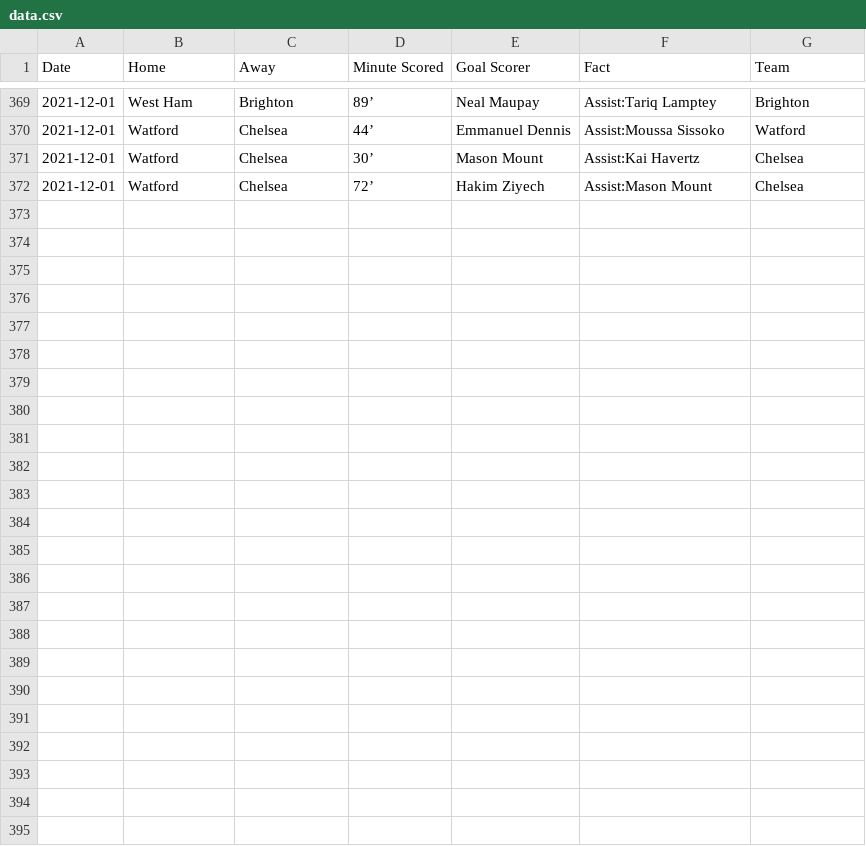
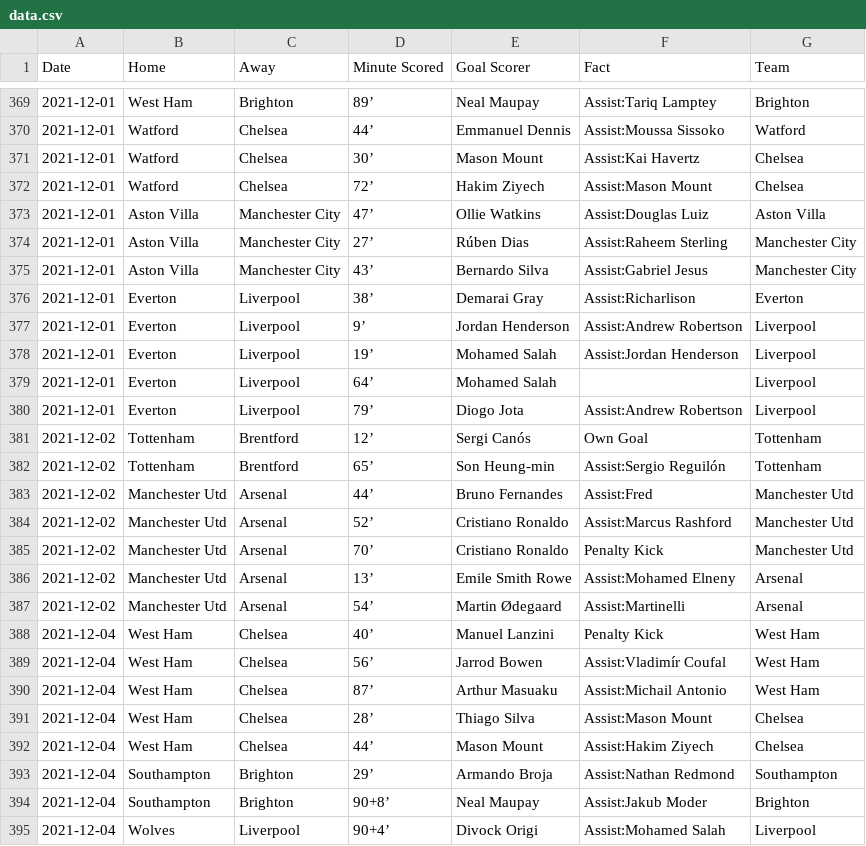
Before and after one commit to marvel308/marvel308.github.io, a CSV file: data.csv, drawn as a sheet; only a part is shown, gaps mark what is left out; the diff names each change by its address in the sheet, - before the commit and + after, or states it on an @@ line.

```diff
--- a/data.csv
+++ b/data.csv
+row 373: 2021-12-01 | Aston Villa | Manchester City | 47’ | Ollie Watkins | Assist:Douglas Luiz | Aston Villa
+row 374: 2021-12-01 | Aston Villa | Manchester City | 27’ | Rúben Dias | Assist:Raheem Sterling | Manchester City
+row 375: 2021-12-01 | Aston Villa | Manchester City | 43’ | Bernardo Silva | Assist:Gabriel Jesus | Manchester City
+row 376: 2021-12-01 | Everton | Liverpool | 38’ | Demarai Gray | Assist:Richarlison | Everton
+row 377: 2021-12-01 | Everton | Liverpool | 9’ | Jordan Henderson | Assist:Andrew Robertson | Liverpool
+row 378: 2021-12-01 | Everton | Liverpool | 19’ | Mohamed Salah | Assist:Jordan Henderson | Liverpool
+row 379: 2021-12-01 | Everton | Liverpool | 64’ | Mohamed Salah |  | Liverpool
+row 380: 2021-12-01 | Everton | Liverpool | 79’ | Diogo Jota | Assist:Andrew Robertson | Liverpool
+row 381: 2021-12-02 | Tottenham | Brentford | 12’ | Sergi Canós | Own Goal | Tottenham
+row 382: 2021-12-02 | Tottenham | Brentford | 65’ | Son Heung-min | Assist:Sergio Reguilón | Tottenham
+row 383: 2021-12-02 | Manchester Utd | Arsenal | 44’ | Bruno Fernandes | Assist:Fred | Manchester Utd
+row 384: 2021-12-02 | Manchester Utd | Arsenal | 52’ | Cristiano Ronaldo | Assist:Marcus Rashford | Manchester Utd
+row 385: 2021-12-02 | Manchester Utd | Arsenal | 70’ | Cristiano Ronaldo | Penalty Kick | Manchester Utd
+row 386: 2021-12-02 | Manchester Utd | Arsenal | 13’ | Emile Smith Rowe | Assist:Mohamed Elneny | Arsenal
+row 387: 2021-12-02 | Manchester Utd | Arsenal | 54’ | Martin Ødegaard | Assist:Martinelli | Arsenal
+row 388: 2021-12-04 | West Ham | Chelsea | 40’ | Manuel Lanzini | Penalty Kick | West Ham
+row 389: 2021-12-04 | West Ham | Chelsea | 56’ | Jarrod Bowen | Assist:Vladimír Coufal | West Ham
+row 390: 2021-12-04 | West Ham | Chelsea | 87’ | Arthur Masuaku | Assist:Michail Antonio | West Ham
+row 391: 2021-12-04 | West Ham | Chelsea | 28’ | Thiago Silva | Assist:Mason Mount | Chelsea
+row 392: 2021-12-04 | West Ham | Chelsea | 44’ | Mason Mount | Assist:Hakim Ziyech | Chelsea
+row 393: 2021-12-04 | Southampton | Brighton | 29’ | Armando Broja | Assist:Nathan Redmond | Southampton
+row 394: 2021-12-04 | Southampton | Brighton | 90+8’ | Neal Maupay | Assist:Jakub Moder | Brighton
+row 395: 2021-12-04 | Wolves | Liverpool | 90+4’ | Divock Origi | Assist:Mohamed Salah | Liverpool
```
Also changed, not shown: critical_data.csv.
